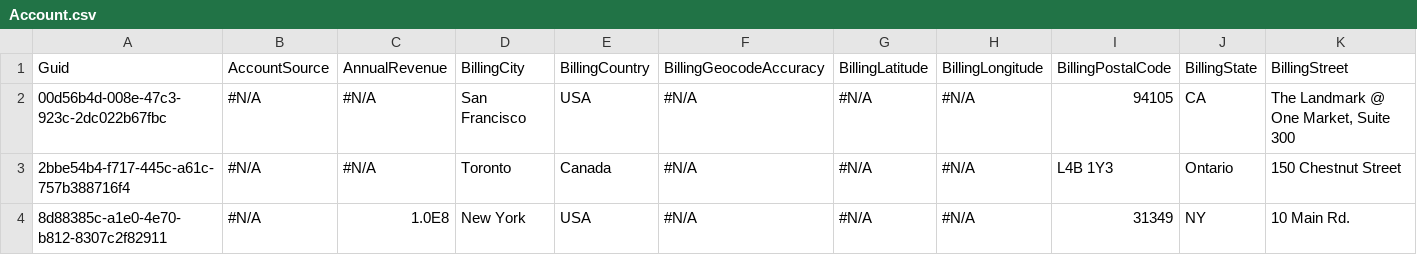
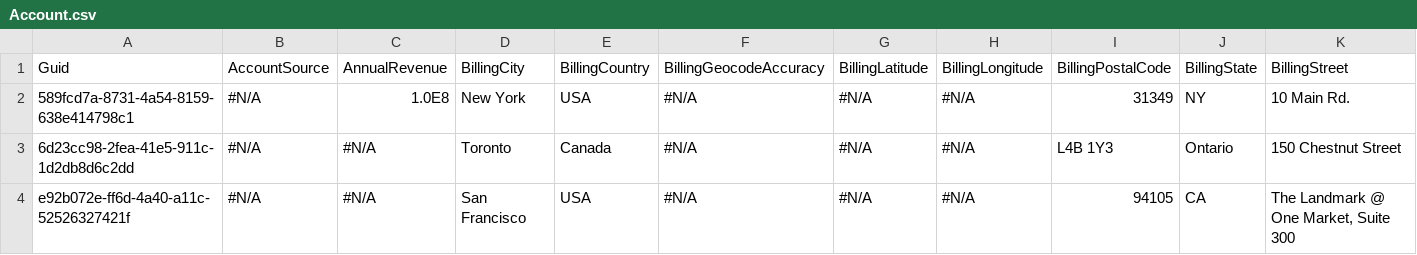
Before and after one commit to BParkinsonProdly/TestLimits2, a CSV file: Account.csv, drawn as a sheet; only a part is shown; removed rows and columns are numbered as before the commit, all else as after; rows hold the shown columns only; the diff names each change by its address in the sheet, - before the commit and + after, or states it on an @@ line.

Commit message:
Saved data from the control org into the repository master branch

```diff
--- a/Account.csv
+++ b/Account.csv
-row 2: 00d56b4d-008e-47c3-923c-2dc022b67fbc | #N/A | #N/A | San Francisco | USA | #N/A | #N/A | #N/A | 94105 | CA | The Landmark @ One Market, Suite 300
-row 3: 2bbe54b4-f717-445c-a61c-757b388716f4 | #N/A | #N/A | Toronto | Canada | #N/A | #N/A | #N/A | L4B 1Y3 | Ontario | 150 Chestnut Street
-A2: 8d88385c-a1e0-4e70-b812-8307c2f82911
+A2: 589fcd7a-8731-4a54-8159-638e414798c1
+row 3: 6d23cc98-2fea-41e5-911c-1d2db8d6c2dd | #N/A | #N/A | Toronto | Canada | #N/A | #N/A | #N/A | L4B 1Y3 | Ontario | 150 Chestnut Street
+row 4: e92b072e-ff6d-4a40-a11c-52526327421f | #N/A | #N/A | San Francisco | USA | #N/A | #N/A | #N/A | 94105 | CA | The Landmark @ One Market, Suite 300
```
